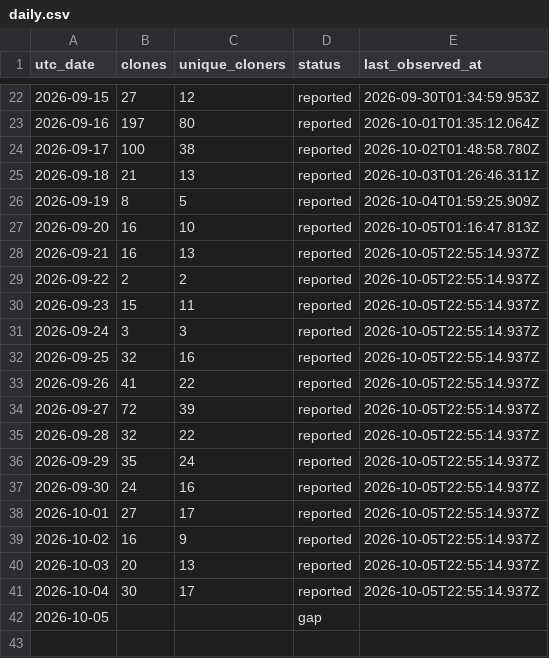
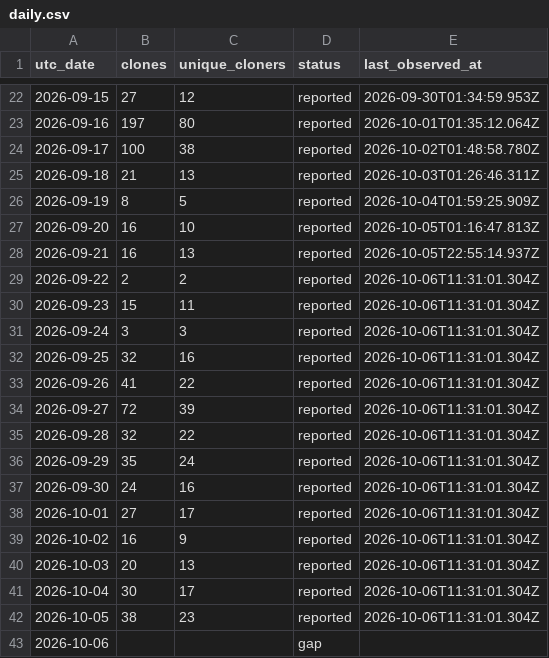
Before and after one commit to zachealy1/orchestrator, a CSV file: clones/daily.csv, drawn as a sheet; only a part is shown, gaps mark what is left out.

```diff
--- a/clones/daily.csv
+++ b/clones/daily.csv
@@ -28,15 +28,16 @@ utc_date,clones,unique_cloners,status,last_observed_at
 2026-09-21,16,13,reported,2026-10-05T22:55:14.937Z
-2026-09-22,2,2,reported,2026-10-05T22:55:14.937Z
-2026-09-23,15,11,reported,2026-10-05T22:55:14.937Z
-2026-09-24,3,3,reported,2026-10-05T22:55:14.937Z
-2026-09-25,32,16,reported,2026-10-05T22:55:14.937Z
-2026-09-26,41,22,reported,2026-10-05T22:55:14.937Z
-2026-09-27,72,39,reported,2026-10-05T22:55:14.937Z
-2026-09-28,32,22,reported,2026-10-05T22:55:14.937Z
-2026-09-29,35,24,reported,2026-10-05T22:55:14.937Z
-2026-09-30,24,16,reported,2026-10-05T22:55:14.937Z
-2026-10-01,27,17,reported,2026-10-05T22:55:14.937Z
-2026-10-02,16,9,reported,2026-10-05T22:55:14.937Z
-2026-10-03,20,13,reported,2026-10-05T22:55:14.937Z
-2026-10-04,30,17,reported,2026-10-05T22:55:14.937Z
-2026-10-05,,,gap,
+2026-09-22,2,2,reported,2026-10-06T11:31:01.304Z
+2026-09-23,15,11,reported,2026-10-06T11:31:01.304Z
+2026-09-24,3,3,reported,2026-10-06T11:31:01.304Z
+2026-09-25,32,16,reported,2026-10-06T11:31:01.304Z
+2026-09-26,41,22,reported,2026-10-06T11:31:01.304Z
+2026-09-27,72,39,reported,2026-10-06T11:31:01.304Z
+2026-09-28,32,22,reported,2026-10-06T11:31:01.304Z
+2026-09-29,35,24,reported,2026-10-06T11:31:01.304Z
+2026-09-30,24,16,reported,2026-10-06T11:31:01.304Z
+2026-10-01,27,17,reported,2026-10-06T11:31:01.304Z
+2026-10-02,16,9,reported,2026-10-06T11:31:01.304Z
+2026-10-03,20,13,reported,2026-10-06T11:31:01.304Z
+2026-10-04,30,17,reported,2026-10-06T11:31:01.304Z
+2026-10-05,38,23,reported,2026-10-06T11:31:01.304Z
+2026-10-06,,,gap,
```
Also changed, not shown: daily.csv, 6 other files.
